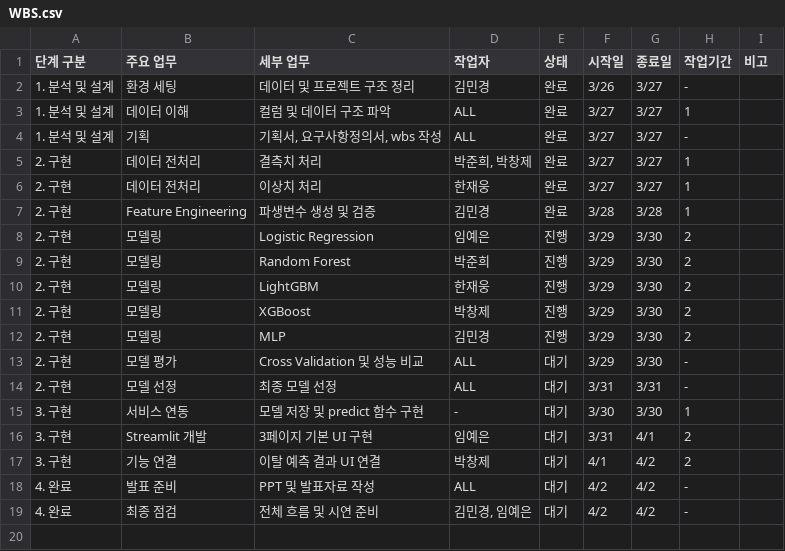
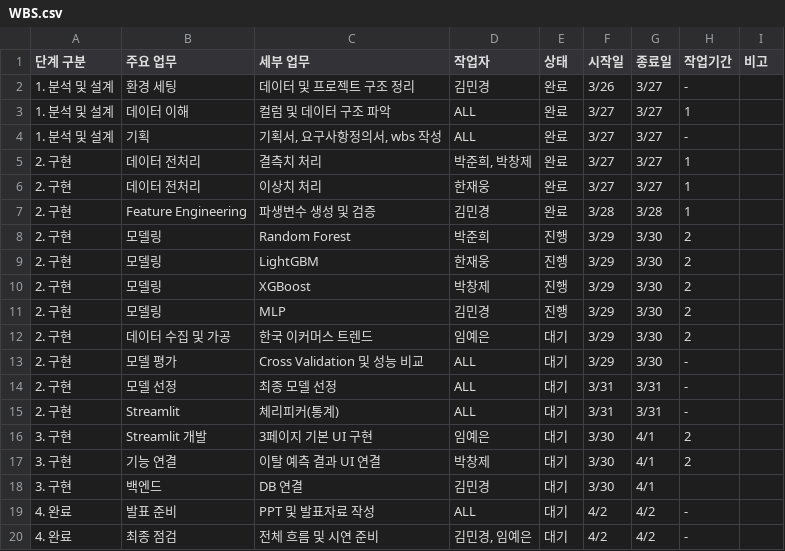
Before and after one commit to SKNETWORKS-FAMILY-AICAMP/SKN27-2nd-4TEAM, a CSV file: doc/WBS.csv, drawn as a sheet.

```diff
--- a/doc/WBS.csv
+++ b/doc/WBS.csv
@@ -7,3 +7,2 @@
 2. 구현,Feature Engineering,파생변수 생성 및 검증,김민경,완료,3/28,3/28,1,
-2. 구현,모델링,Logistic Regression,임예은,진행,3/29,3/30,2,
 2. 구현,모델링,Random Forest,박준희,진행,3/29,3/30,2,
@@ -12,7 +11,9 @@
 2. 구현,모델링,MLP,김민경,진행,3/29,3/30,2,
+2. 구현,데이터 수집 및 가공,"한국 이커머스 트렌드 ",임예은,대기,3/29,3/30,2,
 2. 구현,모델 평가,Cross Validation 및 성능 비교,ALL,대기,3/29,3/30,-,
 2. 구현,모델 선정,최종 모델 선정,ALL,대기,3/31,3/31,-,
-3. 구현,서비스 연동,모델 저장 및 predict 함수 구현,-,대기,3/30,3/30,1,
-3. 구현,Streamlit 개발,3페이지 기본 UI 구현,임예은,대기,3/31,4/1,2,
-3. 구현,기능 연결,이탈 예측 결과 UI 연결,박창제,대기,4/1,4/2,2,
+2. 구현,"Streamlit ",체리피커(통계),ALL,대기,3/31,3/31,-,
+3. 구현,Streamlit 개발,3페이지 기본 UI 구현,임예은,대기,3/30,4/1,2,
+3. 구현,기능 연결,이탈 예측 결과 UI 연결,박창제,대기,3/30,4/1,2,
+3. 구현,백엔드,DB 연결,김민경,대기,3/30,4/1,,
 4. 완료,발표 준비,PPT 및 발표자료 작성,ALL,대기,4/2,4/2,-,
```
Also changed, not shown: 10 other files.
